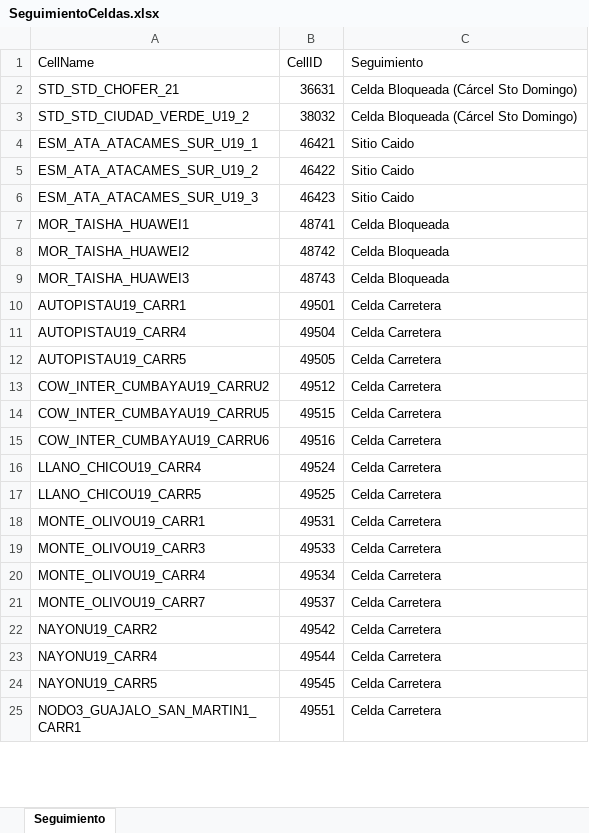
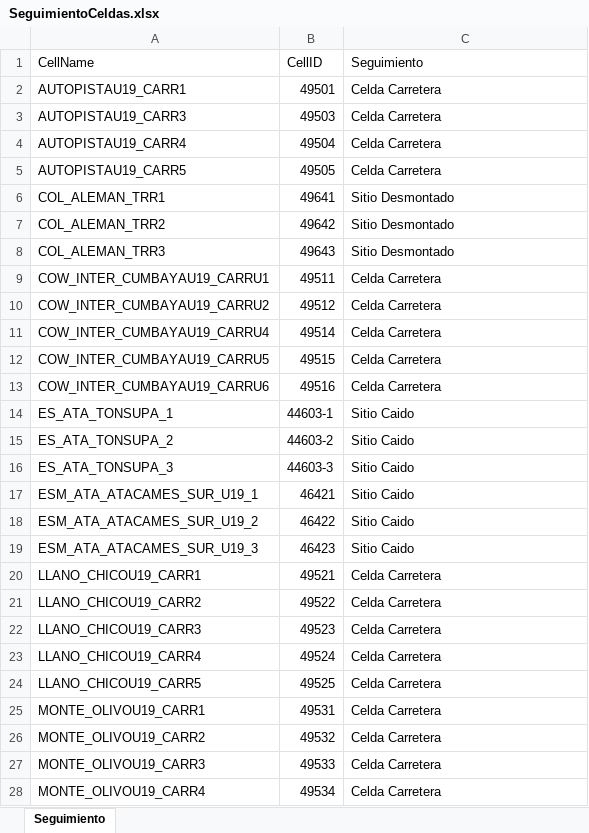
Before and after one commit to thanry89/dashboard, an Excel workbook: data/SeguimientoCeldas.xlsx, sheet Seguimiento, drawn as a sheet; only a part is shown; the shorter side is filled out with more unchanged rows; values as stored, in another font and other column widths than the file's, no borders; removed rows and columns are numbered as before the commit, all else as after; the diff covers the shown part only; the diff names each change by its address in the sheet, - before the commit and + after, or states it on an @@ line.

```diff
--- a/data/SeguimientoCeldas.xlsx (sheet Seguimiento)
+++ b/data/SeguimientoCeldas.xlsx (sheet Seguimiento)
-row 2: STD_STD_CHOFER_21 | 36631 | Celda Bloqueada (Cárcel Sto Domingo)
-row 3: STD_STD_CIUDAD_VERDE_U19_2 | 38032 | Celda Bloqueada (Cárcel Sto Domingo)
@@ row 10 moved to row 2: AUTOPISTAU19_CARR1 @@
@@ row 40 moved to row 3: AUTOPISTAU19_CARR3 @@
@@ row 11 moved to row 4: AUTOPISTAU19_CARR4 @@
@@ row 12 moved to row 5: AUTOPISTAU19_CARR5 @@
@@ row 37 moved to row 6: COL_ALEMAN_TRR1 @@
@@ row 36 moved to row 7: COL_ALEMAN_TRR2 @@
@@ row 35 moved to row 8: COL_ALEMAN_TRR3 @@
+row 9: COW_INTER_CUMBAYAU19_CARRU1 | 49511 | Celda Carretera
@@ row 13 moved to row 10: COW_INTER_CUMBAYAU19_CARRU2 @@
+row 11: COW_INTER_CUMBAYAU19_CARRU4 | 49514 | Celda Carretera
@@ row 14 moved to row 12: COW_INTER_CUMBAYAU19_CARRU5 @@
@@ row 15 moved to row 13: COW_INTER_CUMBAYAU19_CARRU6 @@
+row 14: ES_ATA_TONSUPA_1 | 44603-1 | Sitio Caido
+row 15: ES_ATA_TONSUPA_2 | 44603-2 | Sitio Caido
+row 16: ES_ATA_TONSUPA_3 | 44603-3 | Sitio Caido
-row 7: MOR_TAISHA_HUAWEI1 | 48741 | Celda Bloqueada
-row 8: MOR_TAISHA_HUAWEI2 | 48742 | Celda Bloqueada
-row 9: MOR_TAISHA_HUAWEI3 | 48743 | Celda Bloqueada
+row 20: LLANO_CHICOU19_CARR1 | 49521 | Celda Carretera
+row 21: LLANO_CHICOU19_CARR2 | 49522 | Celda Carretera
+row 22: LLANO_CHICOU19_CARR3 | 49523 | Celda Carretera
@@ row 38 moved to row 26: MONTE_OLIVOU19_CARR2 @@
```
Also changed, not shown: 15 added rows, 10 removed rows, 2 moved rows and 2 edited cells elsewhere in this sheet, data/Sitios3G.xlsx, data/SitiosRI.xlsx.
